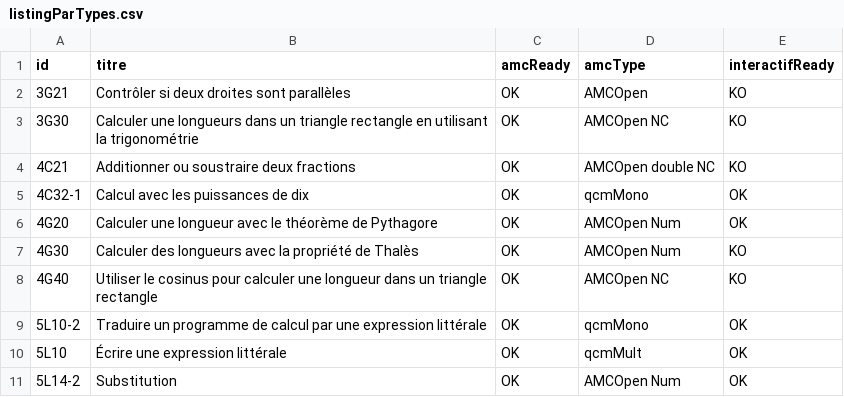
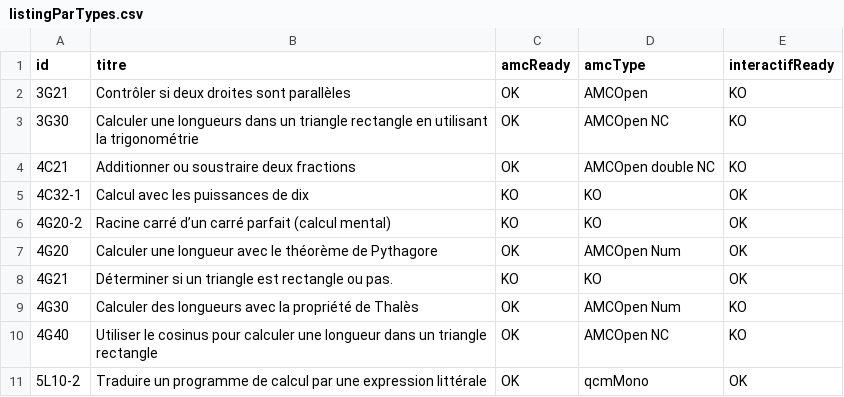
Before and after one commit to mathalea/mathalea, a CSV file: src/csv/listingParTypes.csv, drawn as a sheet; only a part is shown; the shorter side is filled out with more unchanged rows.

```diff
--- a/src/csv/listingParTypes.csv
+++ b/src/csv/listingParTypes.csv
@@ -4,4 +4,6 @@ id,titre,amcReady,amcType,interactifReady,
 4C21,Additionner ou soustraire deux fractions,OK,AMCOpen double NC,KO
-4C32-1,Calcul avec les puissances de dix,OK,qcmMono,OK
+4C32-1,Calcul avec les puissances de dix,KO,KO,OK
+4G20-2,Racine carré d’un carré parfait (calcul mental),KO,KO,OK
 4G20,Calculer une longueur avec le théorème de Pythagore,OK,AMCOpen Num,OK
+4G21,Déterminer si un triangle est rectangle ou pas.,KO,KO,OK
 4G30,Calculer des longueurs avec la propriété de Thalès,OK,AMCOpen Num,KO
```
Also changed, not shown: 2 other files.
